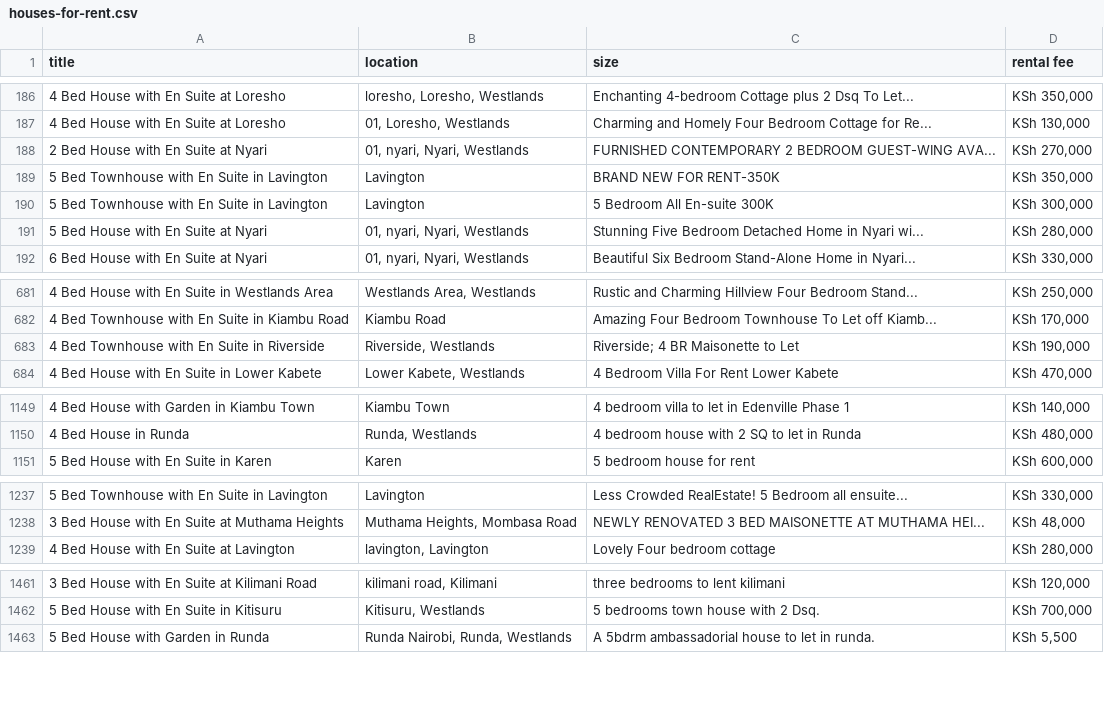
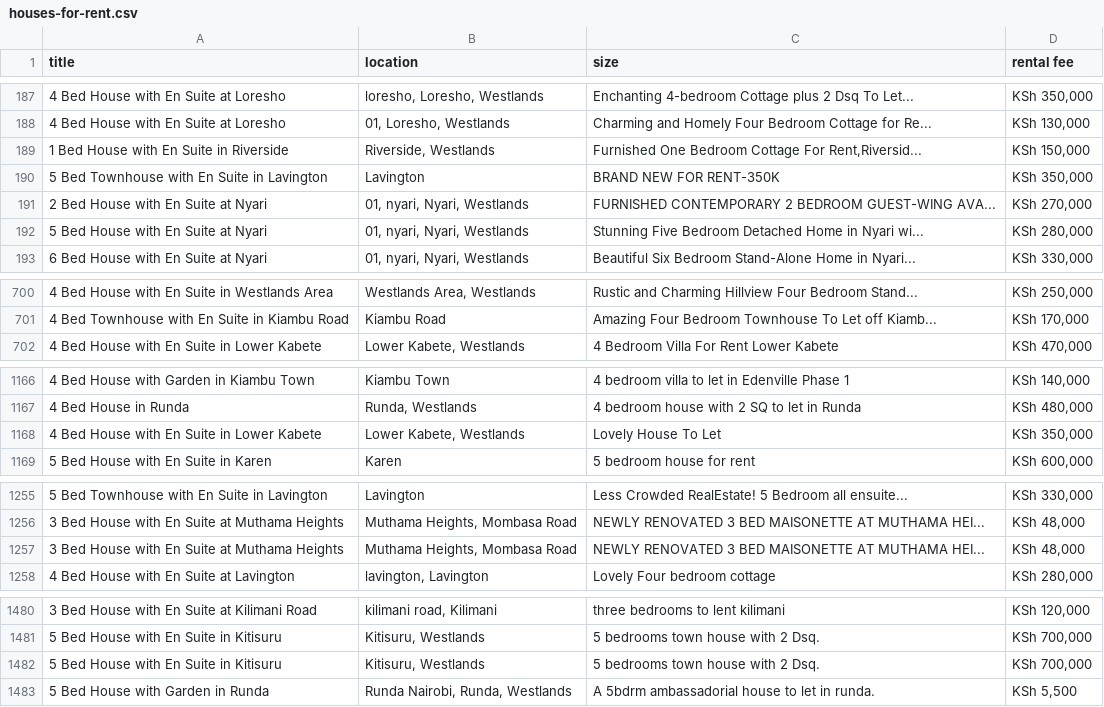
Before and after one commit to devngeni/Glo-Realtors-Data, a CSV file: data/houses-for-rent.csv, drawn as a sheet; only a part is shown, gaps mark what is left out; the diff covers the shown part only.

```diff
--- a/data/houses-for-rent.csv
+++ b/data/houses-for-rent.csv
@@ -187,5 +188,5 @@ title,location,size,rental fee
 4 Bed House with En Suite at Loresho,"01, Loresho, Westlands",Charming and Homely Four Bedroom Cottage for Re...,"KSh 130,000"
-2 Bed House with En Suite at Nyari,"01, nyari, Nyari, Westlands",FURNISHED CONTEMPORARY 2 BEDROOM GUEST-WING AVA...,"KSh 270,000"
+1 Bed House with En Suite in Riverside,"Riverside, Westlands","Furnished One Bedroom Cottage For Rent,Riversid...","KSh 150,000"
 5 Bed Townhouse with En Suite in Lavington,Lavington,BRAND NEW FOR RENT-350K,"KSh 350,000"
-5 Bed Townhouse with En Suite in Lavington,Lavington,5 Bedroom All En-suite 300K,"KSh 300,000"
+2 Bed House with En Suite at Nyari,"01, nyari, Nyari, Westlands",FURNISHED CONTEMPORARY 2 BEDROOM GUEST-WING AVA...,"KSh 270,000"
 5 Bed House with En Suite at Nyari,"01, nyari, Nyari, Westlands",Stunning Five Bedroom Detached Home in Nyari wi...,"KSh 280,000"
@@ -682,3 +701,2 @@ title,location,size,rental fee
 4 Bed Townhouse with En Suite in Kiambu Road,Kiambu Road,Amazing Four Bedroom Townhouse To Let off Kiamb...,"KSh 170,000"
-4 Bed Townhouse with En Suite in Riverside,"Riverside, Westlands",Riverside; 4 BR Maisonette to Let,"KSh 190,000"
 4 Bed House with En Suite in Lower Kabete,"Lower Kabete, Westlands",4 Bedroom Villa For Rent Lower Kabete,"KSh 470,000"
@@ -1150,2 +1167,3 @@ title,location,size,rental fee
 4 Bed House in Runda,"Runda, Westlands",4 bedroom house with 2 SQ to let in Runda,"KSh 480,000"
+4 Bed House with En Suite in Lower Kabete,"Lower Kabete, Westlands",Lovely House To Let,"KSh 350,000"
 5 Bed House with En Suite in Karen,Karen,5 bedroom house for rent,"KSh 600,000"
@@ -1238,2 +1256,3 @@ title,location,size,rental fee
 3 Bed House with En Suite at Muthama Heights,"Muthama Heights, Mombasa Road",NEWLY RENOVATED 3 BED MAISONETTE AT MUTHAMA HEI...,"KSh 48,000"
+3 Bed House with En Suite at Muthama Heights,"Muthama Heights, Mombasa Road",NEWLY RENOVATED 3 BED MAISONETTE AT MUTHAMA HEI...,"KSh 48,000"
 4 Bed House with En Suite at Lavington,"lavington, Lavington",Lovely Four bedroom cottage,"KSh 280,000"
@@ -1462,2 +1481,3 @@ title,location,size,rental fee
 5 Bed House with En Suite in Kitisuru,"Kitisuru, Westlands",5 bedrooms town house with 2 Dsq.,"KSh 700,000"
+5 Bed House with En Suite in Kitisuru,"Kitisuru, Westlands",5 bedrooms town house with 2 Dsq.,"KSh 700,000"
 5 Bed House with Garden in Runda,"Runda Nairobi, Runda, Westlands",A 5bdrm ambassadorial house to let in runda.,"KSh 5,500"
```
Also changed, not shown: 25 added rows, 11 removed rows and 11 moved rows elsewhere in this file, 1 other file.
